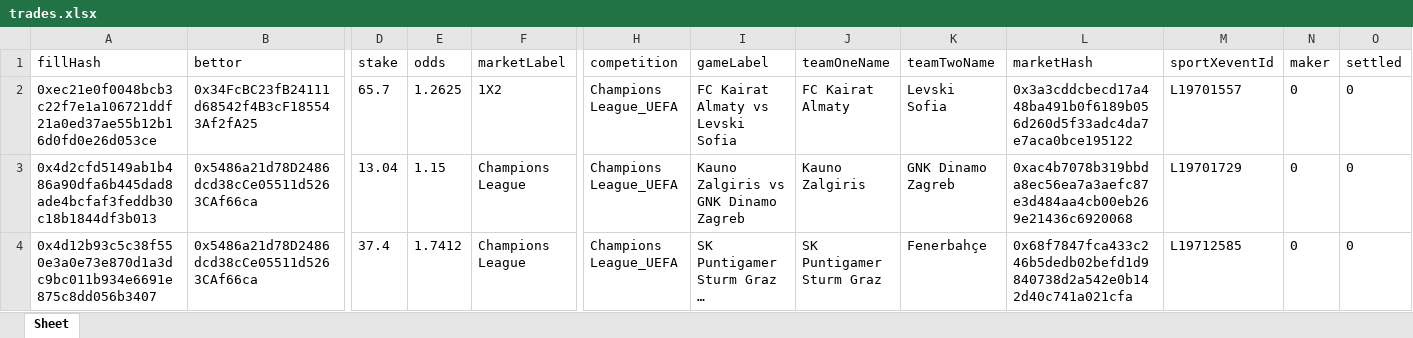
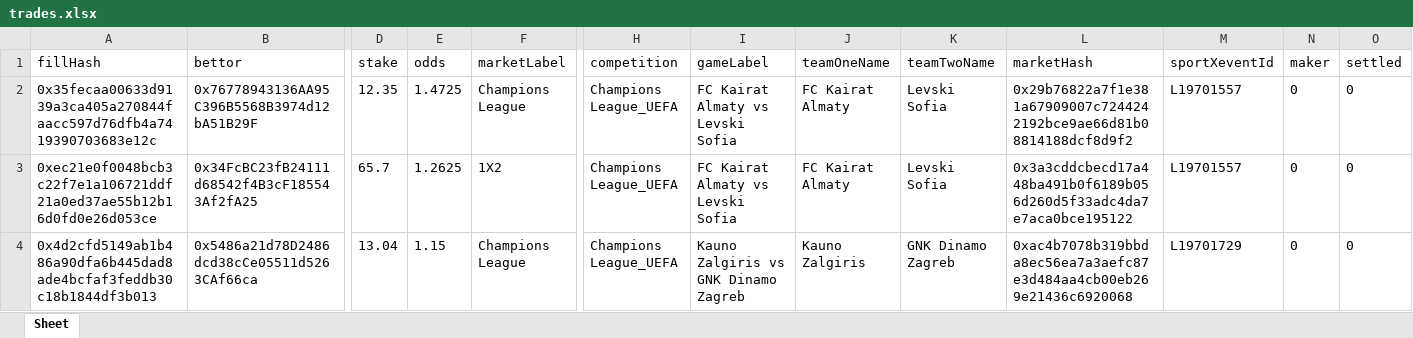
Before and after one commit to aimidas1/transactions_sxbet, an Excel workbook: data/sxbet/ligas/Champions League_UEFA/trades.xlsx, sheet Sheet, drawn as a sheet; only a part is shown, gaps mark what is left out; the shorter side is filled out with more unchanged rows; long unchanged cells end in …; values as stored, in another font and other column widths than the file's, no borders; rows hold the shown columns only; the diff names each change by its address in the sheet, - before the commit and + after, or states it on an @@ line.

Commit message:
Update soccer trades 2026-08-06 10:01:57 UTC

```diff
--- a/data/sxbet/ligas/Champions League_UEFA/trades.xlsx (sheet Sheet)
+++ b/data/sxbet/ligas/Champions League_UEFA/trades.xlsx (sheet Sheet)
+row 2: 0x35fecaa00633d9139a3ca405a270844faacc597d76dfb4a7419390703683e12c | 0x76778943136AA95C396B5568B3974d12bA51B29F | 12.35 | 1.4725 | Champions League | Champions League_UEFA | FC Kairat Almaty vs Levski Sofia | FC Kairat Almaty | Levski Sofia | 0x29b76822a7f1e381a67909007c7244242192bce9ae66d81b08814188dcf8d9f2 | L19701557 | 0 | 0
```
Also changed, not shown: data/sxbet/ligas/Europa League_UEFA/trades.xlsx, data/sxbet/ligas/Leagues Cup/trades.xlsx, 7 other files.
